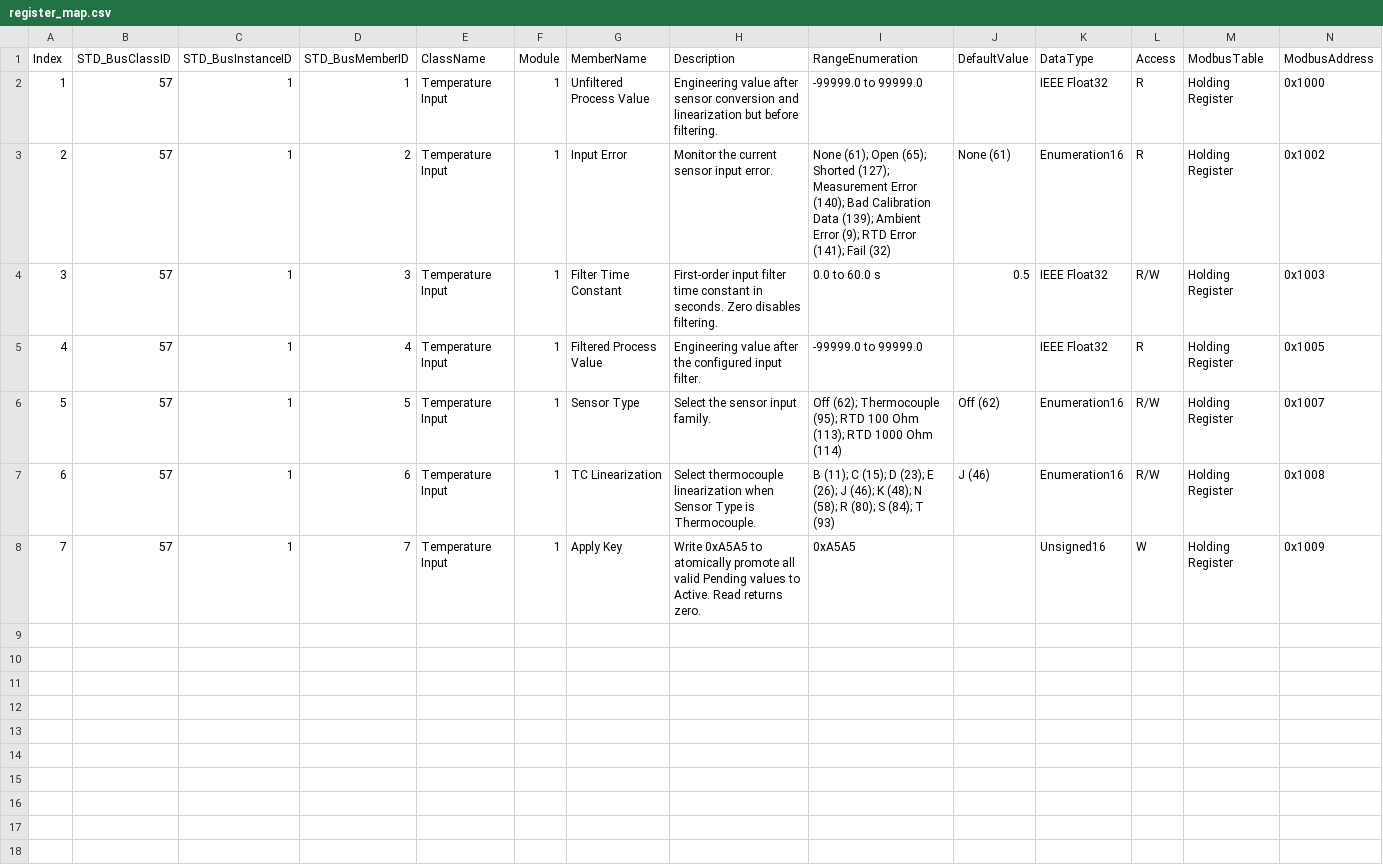
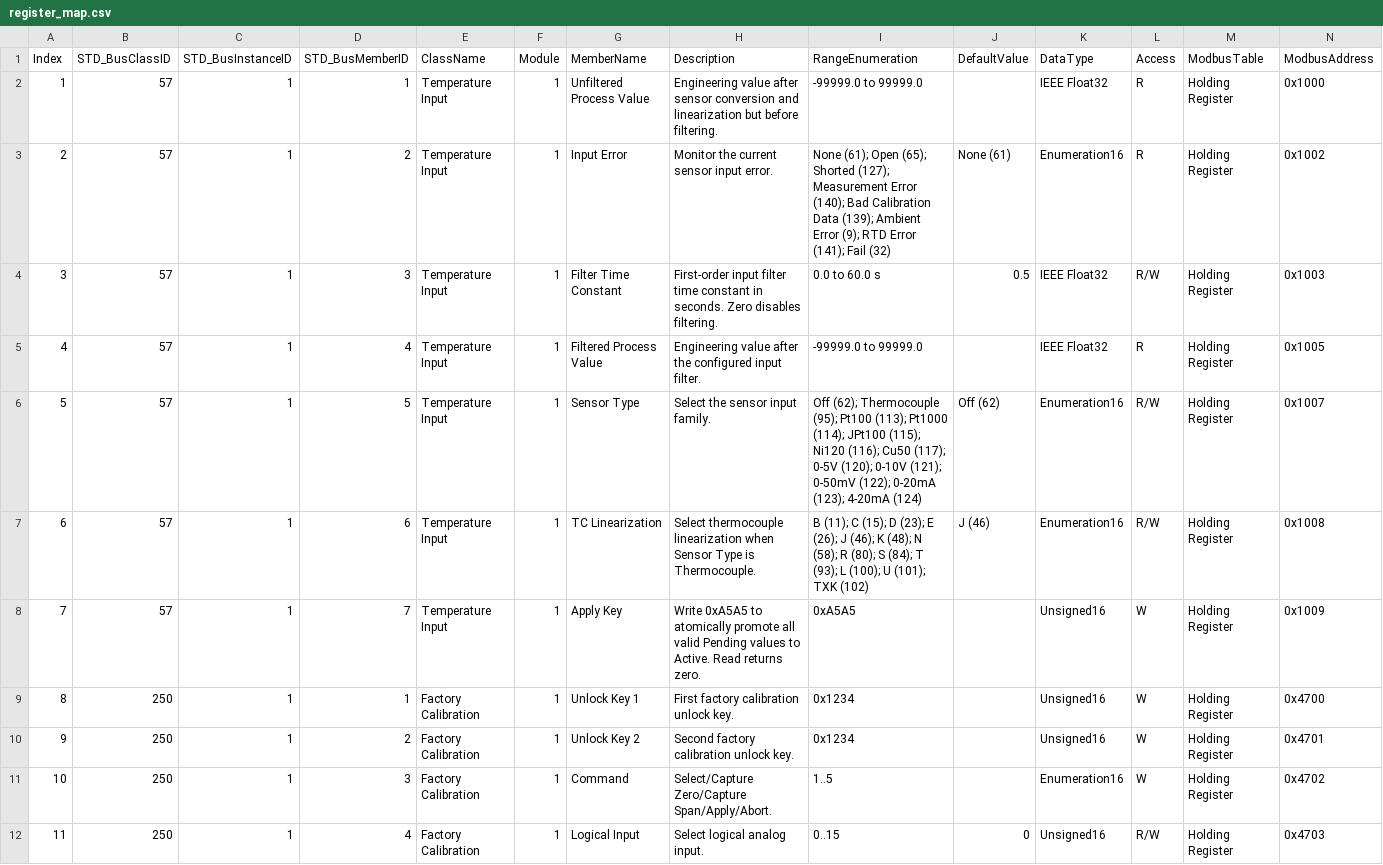
Before and after one commit to ch7lin-cyber/myNXPs16_Prj, a CSV file: _Product/RegisterMap/register_map.csv, drawn as a sheet; only a part is shown; rows hold the shown columns only; the diff covers the shown part only; the diff names each change by its address in the sheet, - before the commit and + after, or states it on an @@ line.

Commit message:
feat: add factory calibration register workflow

```diff
--- a/_Product/RegisterMap/register_map.csv
+++ b/_Product/RegisterMap/register_map.csv
-I6 (RangeEnumeration): …Thermocouple (95); RTD 100 Ohm (113); RTD 1000 Ohm (114)
+I6 (RangeEnumeration): …Thermocouple (95); Pt100 (113); Pt1000 (114); JPt100 (115); Ni120 (116); Cu50 (117); 0-5V (120); 0-10V (121); 0-50mV (122); 0-20mA (123); 4-20mA (124)
-I7 (RangeEnumeration): …(84); T (93)
+I7 (RangeEnumeration): …(84); T (93); L (100); U (101); TXK (102)
+row 9: 8 | 250 | 1 | 1 | Factory Calibration | 1 | Unlock Key 1 | First factory calibration unlock key. | 0x1234 |  | Unsigned16 | W | Holding Register | 0x4700
+row 10: 9 | 250 | 1 | 2 | Factory Calibration | 1 | Unlock Key 2 | Second factory calibration unlock key. | 0x1234 |  | Unsigned16 | W | Holding Register | 0x4701
+row 11: 10 | 250 | 1 | 3 | Factory Calibration | 1 | Command | Select/Capture Zero/Capture Span/Apply/Abort. | 1..5 |  | Enumeration16 | W | Holding Register | 0x4702
+row 12: 11 | 250 | 1 | 4 | Factory Calibration | 1 | Logical Input | Select logical analog input. | 0..15 | 0 | Unsigned16 | R/W | Holding Register | 0x4703
```
Also changed, not shown: 7 added rows elsewhere in this file, 8 other files.
